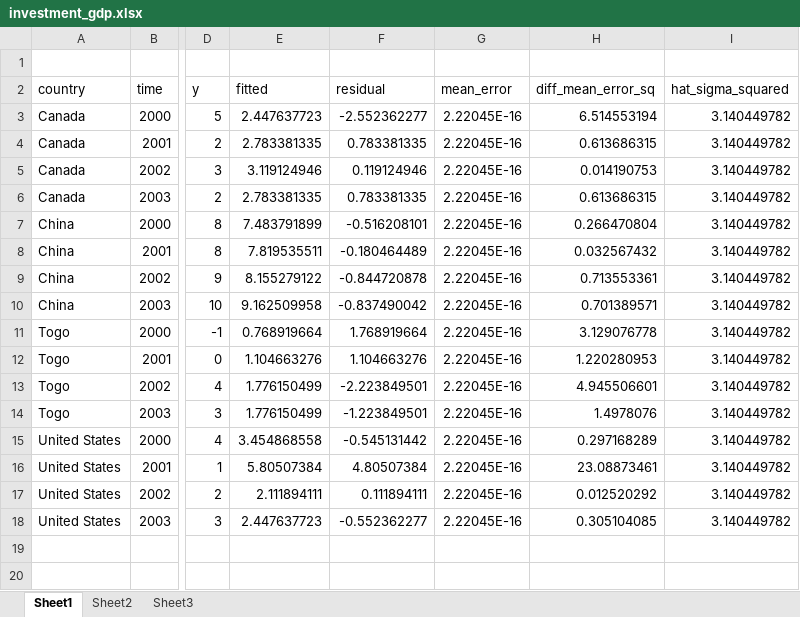
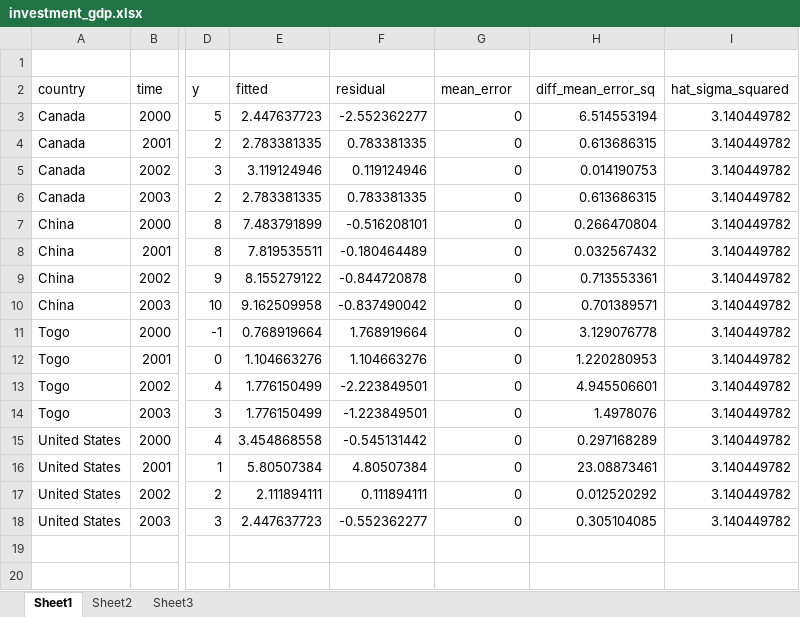
Before and after one commit to mcallaghan/panel_econ, an Excel workbook: exam/excel/investment_gdp.xlsx, sheet Sheet1, drawn as a sheet; only a part is shown, gaps mark what is left out; values as stored, in another font and other column widths than the file's, no borders; charts and pictures not drawn; the diff names each change by its address in the sheet, - before the commit and + after, or states it on an @@ line.

```diff
--- a/exam/excel/investment_gdp.xlsx (sheet Sheet1)
+++ b/exam/excel/investment_gdp.xlsx (sheet Sheet1)
-G3:G18 (mean_error): 2.22045E-16
+G3:G18 (mean_error): 0
```
Also changed, not shown: charts or pictures, exam2/excel/OLS_IV.xlsx, 6 other files.
